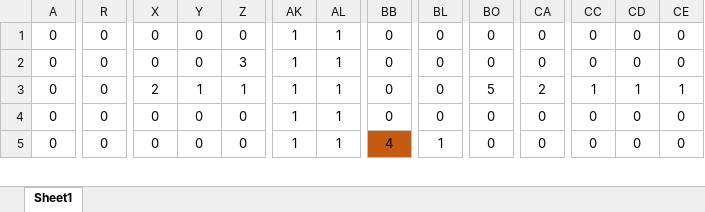
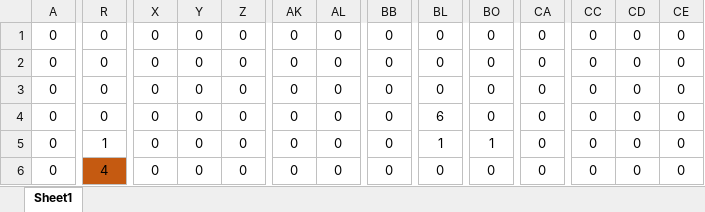
Before and after one commit to TD0419/teamcreate, an Excel workbook: ACG/ACG/Stage01.xlsx, sheet Sheet1, drawn as a sheet; only a part is shown, gaps mark what is left out; values as stored, in another font and other column widths than the file's, no borders; conditional formats not drawn; addresses are those after the commit; rows hold the shown columns only; the diff covers the shown part only; the diff names each change by its address in the sheet, - before the commit and + after, or states it on an @@ line.

```diff
--- a/ACG/ACG/Stage01.xlsx (sheet Sheet1)
+++ b/ACG/ACG/Stage01.xlsx (sheet Sheet1)
-AK1:AK4: 1
+AK1:AK4: 0
-AL1:AL4: 1
+AL1:AL4: 0
-Z2: 3
+Z2: 0
-X3: 2
+X3: 0
-Y3: 1
+Y3: 0
-Z3: 1
+Z3: 0
-BO3: 5
+BO3: 0
-CA3: 2
+CA3: 0
-CC3: 1
+CC3: 0
-CD3: 1
+CD3: 0
-CE3: 1
+CE3: 0
-BL4: 0
+BL4: 6
+row 5: 0 | 1 | 0 | 0 | 0 | 0 | 0 | 0 | 1 | 1 | 0 | 0 | 0 | 0
-R6: 0
+R6: 4
-R6 fill: none
+R6 fill: #C55A11
-AK6: 1
+AK6: 0
-AL6: 1
+AL6: 0
-BB6: 4
+BB6: 0
-BB6 fill: #C55A11
+BB6 fill: none
-BL6: 1
+BL6: 0
```
Also changed, not shown: 1 removed row, 142 edited cells and cell formats elsewhere in this sheet, 2 other files.
